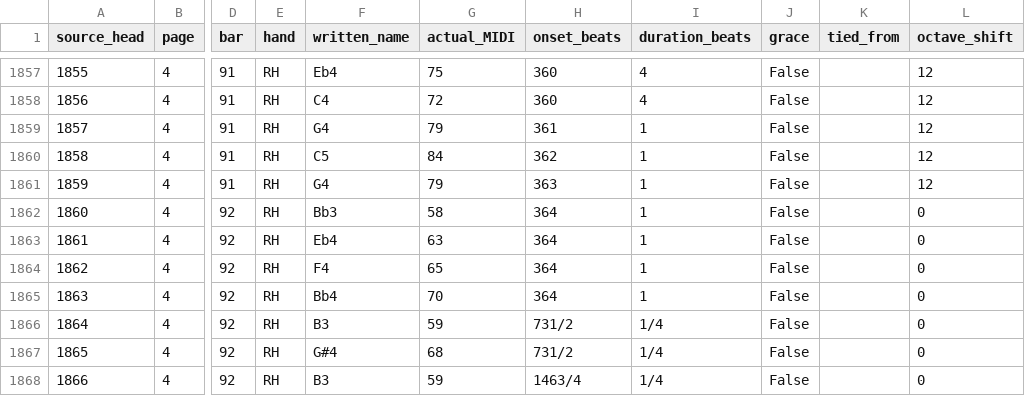
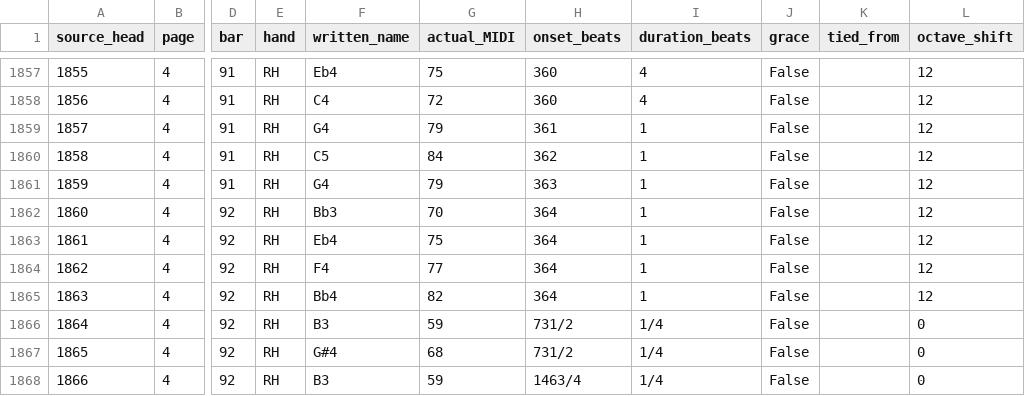
Before and after one commit to Elevenvenven/Elevenvenven.github.io, a CSV file: piano/another-day-of-sun/downloads/note-audit.csv, drawn as a sheet; only a part is shown, gaps mark what is left out; the diff names each change by its address in the sheet, - before the commit and + after, or states it on an @@ line.

Commit message:
Match octave bracket through the opening chord of measure 92

```diff
--- a/piano/another-day-of-sun/downloads/note-audit.csv
+++ b/piano/another-day-of-sun/downloads/note-audit.csv
-G1862 (actual_MIDI): 58
+G1862 (actual_MIDI): 70
-L1862:L1865 (octave_shift): 0
+L1862:L1865 (octave_shift): 12
-G1863 (actual_MIDI): 63
+G1863 (actual_MIDI): 75
-G1864 (actual_MIDI): 65
+G1864 (actual_MIDI): 77
-G1865 (actual_MIDI): 70
+G1865 (actual_MIDI): 82
```
Also changed, not shown: 6 other files.
